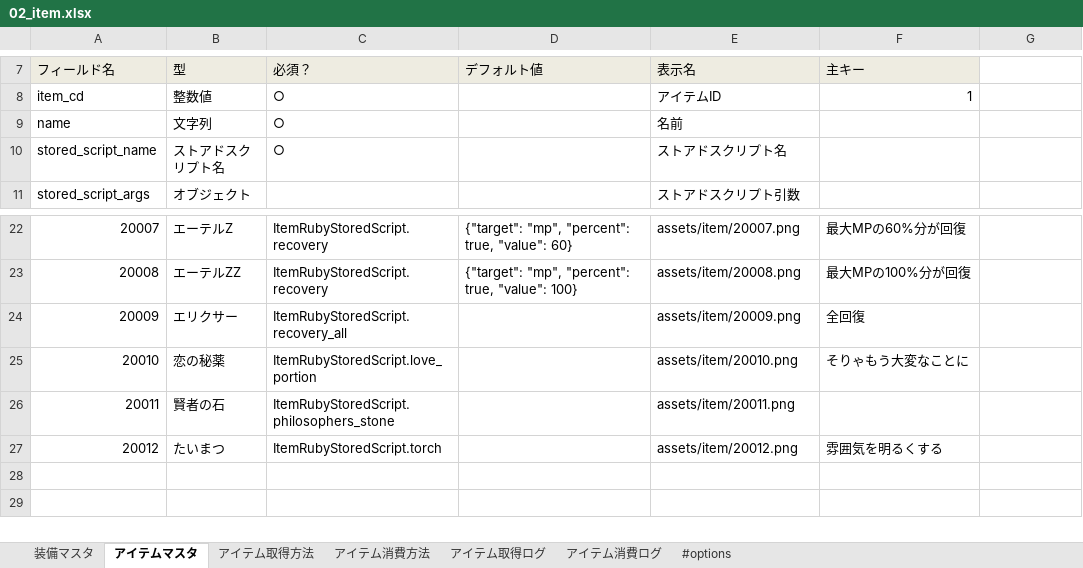
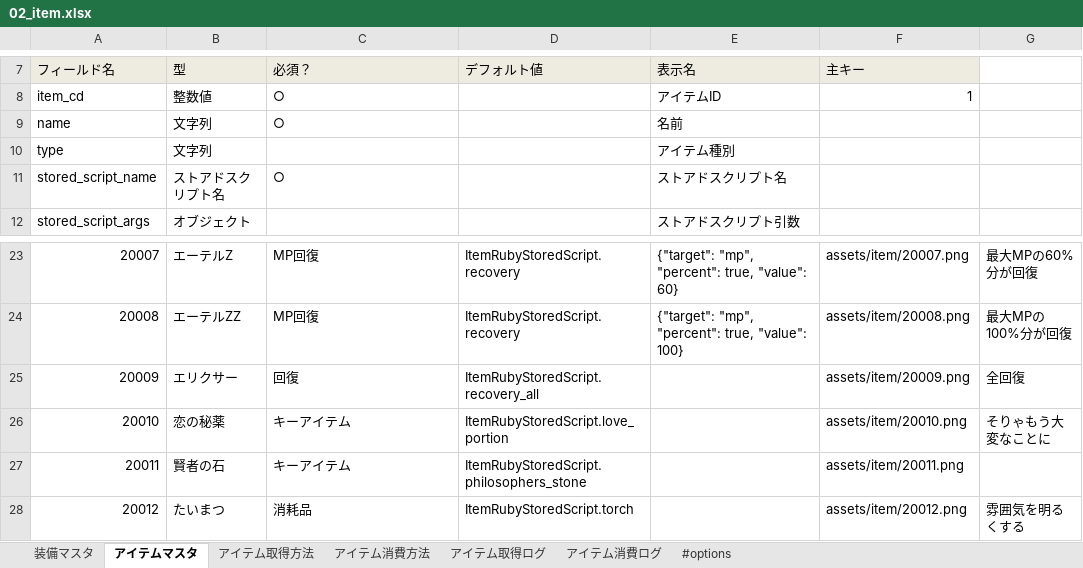
Before and after one commit to groovenauts/fontana_sample, an Excel workbook: app/seeds/02_item.xlsx, sheet アイテムマスタ, drawn as a sheet; only a part is shown, gaps mark what is left out; values as stored, in another font and other column widths than the file's, no borders; addresses are those after the commit; the diff covers the shown part only; the diff names each change by its address in the sheet, - before the commit and + after, or states it on an @@ line.

Commit message:
[test 1-1] downloadable_masterとしてアイテムマスタ(01_item.xlsx)のフィールドに"アイテム種別(type)"というフィールドを追加。

```diff
--- a/app/seeds/02_item.xlsx (sheet アイテムマスタ)
+++ b/app/seeds/02_item.xlsx (sheet アイテムマスタ)
+row 10: type | 文字列 |  |  | アイテム種別
-C23:C24 (必須？): ItemRubyStoredScript.recovery
+C23:C24 (必須？): MP回復
-D23 (デフォルト値): {"target": "mp", "percent": true, "value": 60}
+D23 (デフォルト値): ItemRubyStoredScript.recovery
-E23 (表示名): assets/item/20007.png
+E23 (表示名): {"target": "mp", "percent": true, "value": 60}
-F23 (主キー): 最大MPの60%分が回復
+F23 (主キー): assets/item/20007.png
-G23: (empty)
+G23: 最大MPの60%分が回復
-D24 (デフォルト値): {"target": "mp", "percent": true, "value": 100}
+D24 (デフォルト値): ItemRubyStoredScript.recovery
-E24 (表示名): assets/item/20008.png
+E24 (表示名): {"target": "mp", "percent": true, "value": 100}
-F24 (主キー): 最大MPの100%分が回復
+F24 (主キー): assets/item/20008.png
-G24: (empty)
+G24: 最大MPの100%分が回復
-C25 (必須？): ItemRubyStoredScript.recovery_all
+C25 (必須？): 回復
-D25 (デフォルト値): (empty)
+D25 (デフォルト値): ItemRubyStoredScript.recovery_all
-E25 (表示名): assets/item/20009.png
+E25 (表示名): (empty)
-F25 (主キー): 全回復
+F25 (主キー): assets/item/20009.png
-G25: (empty)
+G25: 全回復
-C26 (必須？): ItemRubyStoredScript.love_portion
+C26 (必須？): キーアイテム
-D26 (デフォルト値): (empty)
+D26 (デフォルト値): ItemRubyStoredScript.love_portion
-E26 (表示名): assets/item/20010.png
+E26 (表示名): (empty)
-F26 (主キー): そりゃもう大変なことに
+F26 (主キー): assets/item/20010.png
-G26: (empty)
+G26: そりゃもう大変なことに
-C27 (必須？): ItemRubyStoredScript.philosophers_stone
+C27 (必須？): キーアイテム
-D27 (デフォルト値): (empty)
+D27 (デフォルト値): ItemRubyStoredScript.philosophers_stone
-E27 (表示名): assets/item/20011.png
+E27 (表示名): (empty)
-F27 (主キー): (empty)
+F27 (主キー): assets/item/20011.png
-C28 (必須？): ItemRubyStoredScript.torch
+C28 (必須？): 消耗品
-D28 (デフォルト値): (empty)
+D28 (デフォルト値): ItemRubyStoredScript.torch
-E28 (表示名): assets/item/20012.png
+E28 (表示名): (empty)
-F28 (主キー): 雰囲気を明るくする
+F28 (主キー): assets/item/20012.png
-G28: (empty)
+G28: 雰囲気を明るくする
```
Also changed, not shown: 35 edited cells elsewhere in this sheet.
